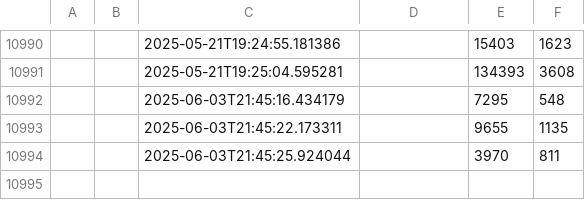
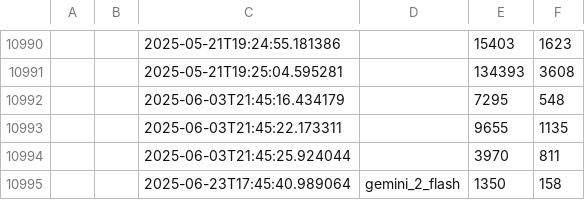
Before and after one commit to 0m08/SubmissionReviewAgent, a CSV file: token_usage_log.csv, drawn as a sheet; only a part is shown, gaps mark what is left out; the diff names each change by its address in the sheet, - before the commit and + after, or states it on an @@ line.

```diff
--- a/token_usage_log.csv
+++ b/token_usage_log.csv
+row 10995:  |  | 2025-06-23T17:45:40.989064 | gemini_2_flash | 1350 | 158
```
Also changed, not shown: 3 other files.
